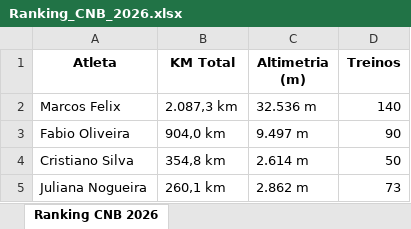
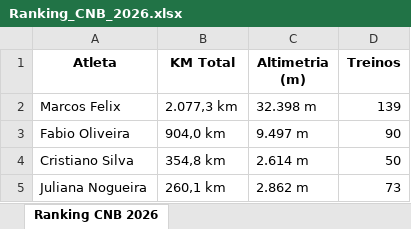
Before and after one commit to marcosfelix22/ranking-cnb-2026, an Excel workbook: Ranking_CNB_2026.xlsx, sheet Ranking CNB 2026, drawn as a sheet; values as stored, in another font and other column widths than the file's, no borders; the diff names each change by its address in the sheet, - before the commit and + after, or states it on an @@ line.

Commit message:
Atualização automática: Ranking CNB 2026

```diff
--- a/Ranking_CNB_2026.xlsx (sheet Ranking CNB 2026)
+++ b/Ranking_CNB_2026.xlsx (sheet Ranking CNB 2026)
-B2 (KM Total): 2.087,3 km
+B2 (KM Total): 2.077,3 km
-C2 (Altimetria (m)): 32.536 m
+C2 (Altimetria (m)): 32.398 m
-D2 (Treinos): 140
+D2 (Treinos): 139
```
